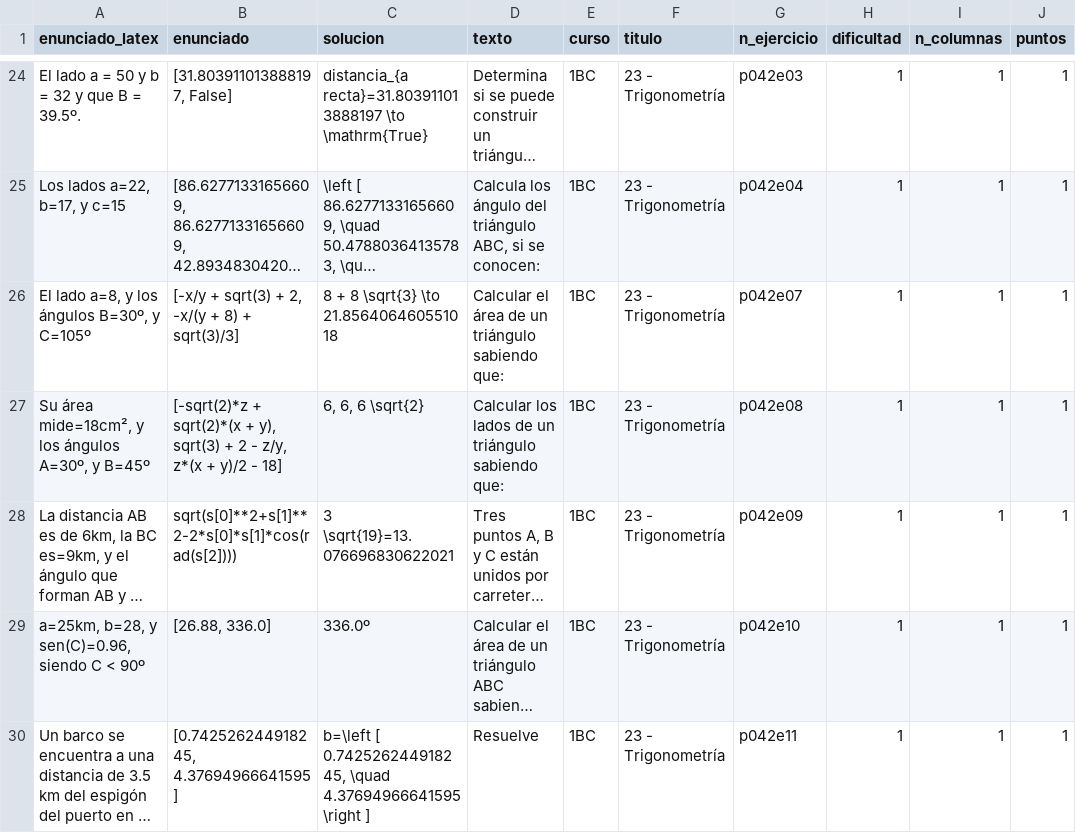
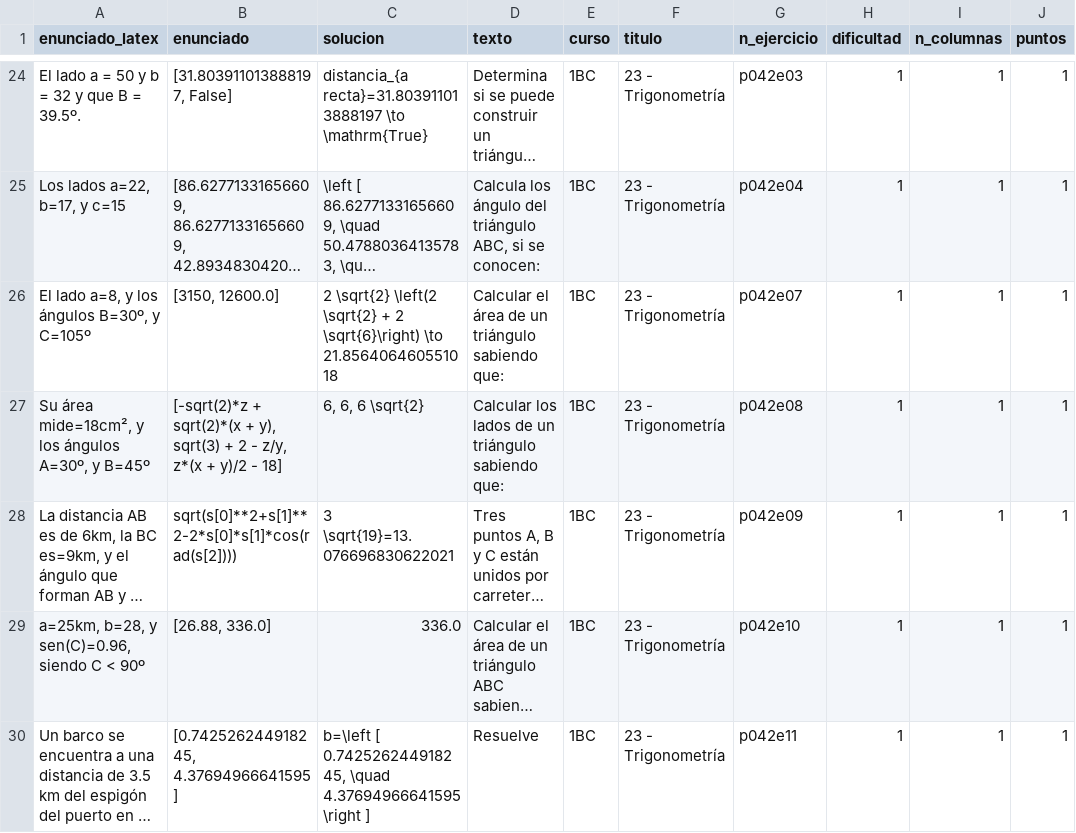
Before and after one commit to crdguez/mat1bac_cit, a CSV file: notebooks/ejercicios23.csv, drawn as a sheet; only a part is shown, gaps mark what is left out; long unchanged cells end in …; the diff covers the shown part only; the diff names each change by its address in the sheet, - before the commit and + after, or states it on an @@ line.

```diff
--- a/notebooks/ejercicios23.csv
+++ b/notebooks/ejercicios23.csv
-B26 (enunciado): [-x/y + sqrt(3) + 2, -x/(y + 8) + sqrt(3)/3]
+B26 (enunciado): [3150, 12600.0]
-C26 (solucion): 8 + 8 \sqrt{3} \to 21.856406460551018
+C26 (solucion): 2 \sqrt{2} \left(2 \sqrt{2} + 2 \sqrt{6}\right) \to 21.856406460551018
-C29 (solucion): 336.0º
+C29 (solucion): 336.0
```
Also changed, not shown: 2 added rows elsewhere in this file, 35 other files.
